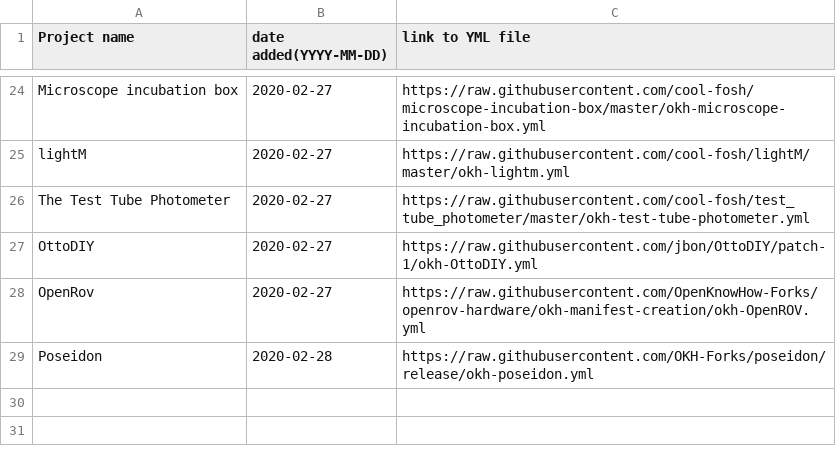
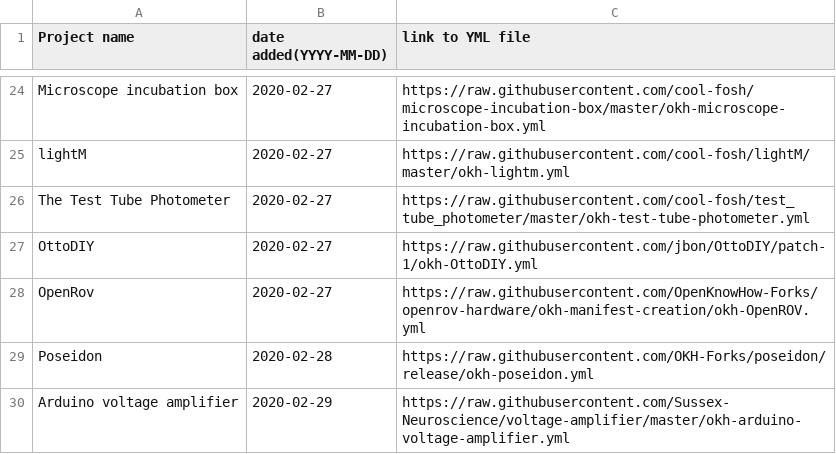
Before and after one commit to iop-alliance/okh-search, a CSV file: projects_okhs.csv, drawn as a sheet; only a part is shown, gaps mark what is left out; the diff names each change by its address in the sheet, - before the commit and + after, or states it on an @@ line.

Commit message:
include arduino voltage amplifier

```diff
--- a/projects_okhs.csv
+++ b/projects_okhs.csv
+row 30: Arduino voltage amplifier | 2020-02-29 | https://raw.githubusercontent.com/Sussex-Neuroscience/voltage-amplifier/master/okh-arduino-voltage-amplifier.yml
```
